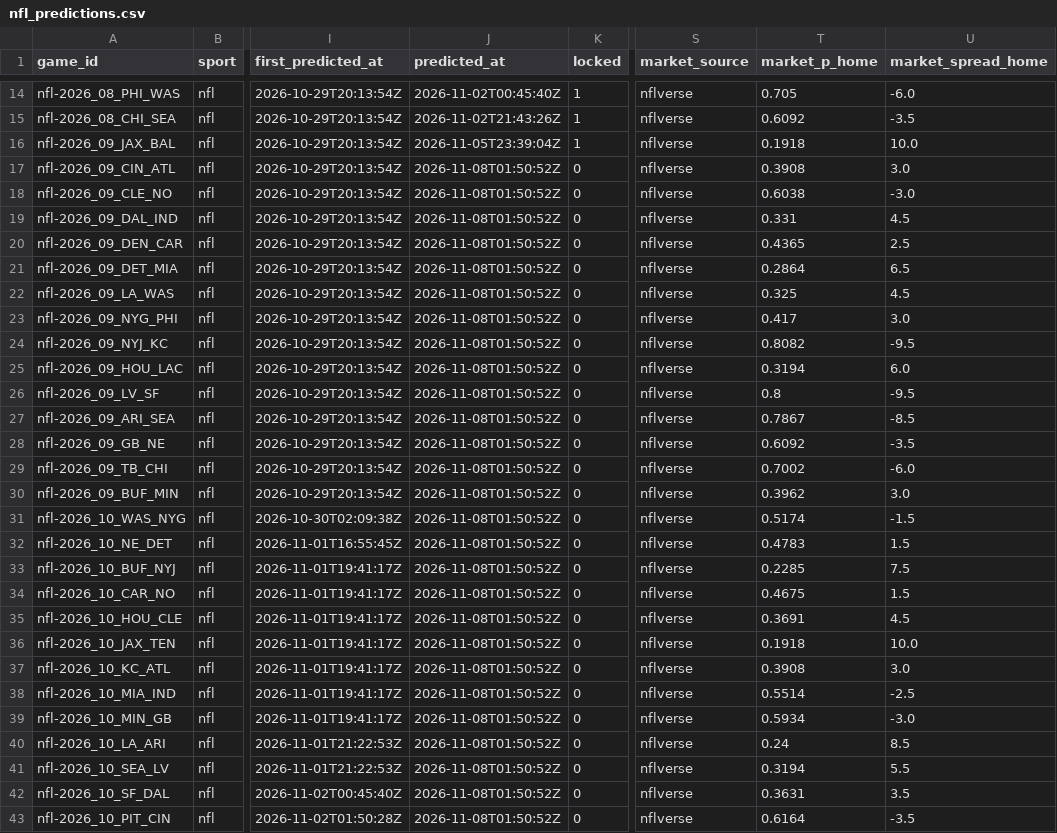
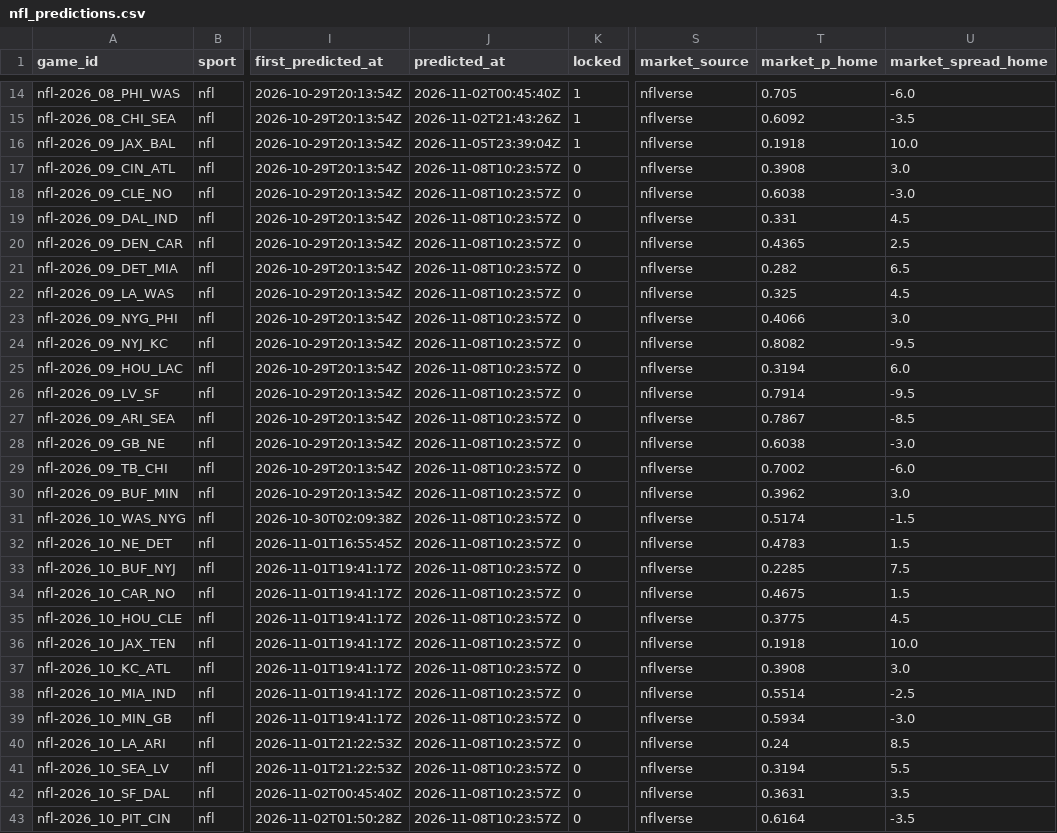
Before and after one commit to pknsubuga07/pl-forecast, a CSV file: data/ledger/nfl_predictions.csv, drawn as a sheet; only a part is shown, gaps mark what is left out; the diff covers the shown part only; the diff names each change by its address in the sheet, - before the commit and + after, or states it on an @@ line.

```diff
--- a/data/ledger/nfl_predictions.csv
+++ b/data/ledger/nfl_predictions.csv
-J17:J43 (predicted_at): 2026-11-08T01:50:52Z
+J17:J43 (predicted_at): 2026-11-08T10:23:57Z
-T21 (market_p_home): 0.2864
+T21 (market_p_home): 0.282
-T23 (market_p_home): 0.417
+T23 (market_p_home): 0.4066
-T26 (market_p_home): 0.8
+T26 (market_p_home): 0.7914
-T28 (market_p_home): 0.6092
+T28 (market_p_home): 0.6038
-U28 (market_spread_home): -3.5
+U28 (market_spread_home): -3.0
-T35 (market_p_home): 0.3691
+T35 (market_p_home): 0.3775
```
Also changed, not shown: 2 edited cells elsewhere in this file, data/ledger/nba_predictions.csv, data/ledger/predictions.csv, 16 other files.
